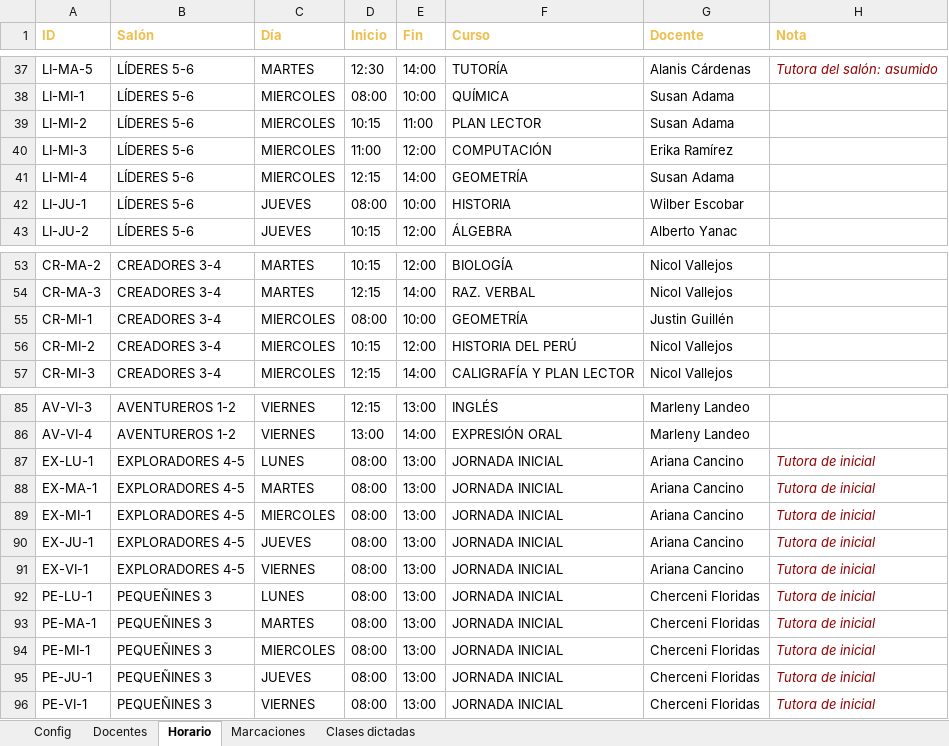
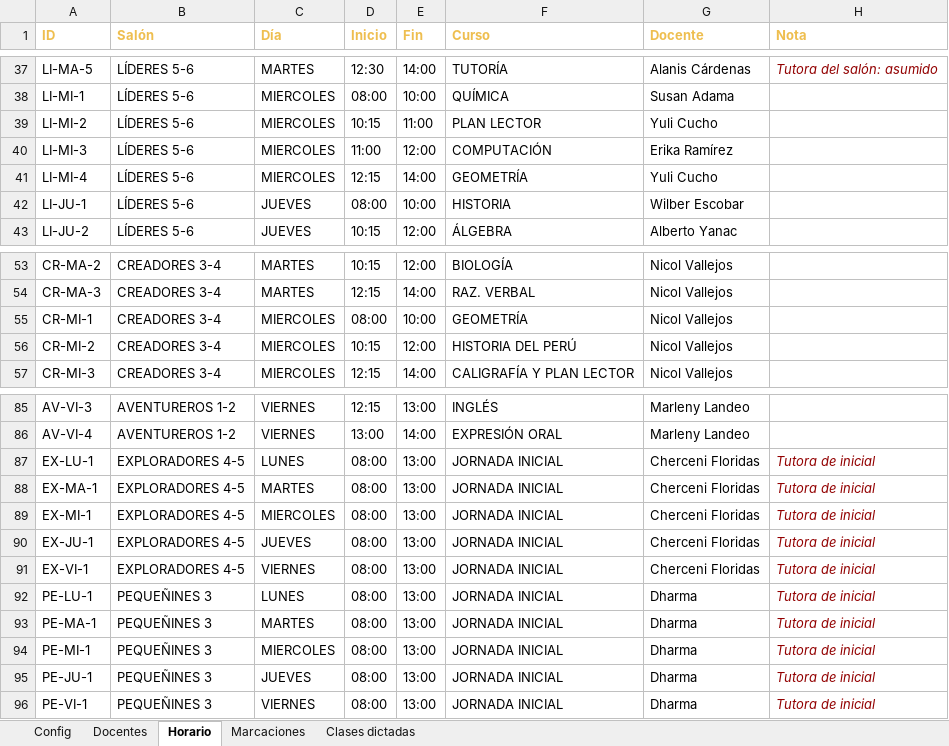
Before and after one commit to jachy207-coder/sai-gc-mvp, an Excel workbook: asistencia-docentes/datos/CVI_Asistencia_Docente_MonteAzul.xlsx, sheet Horario, drawn as a sheet; only a part is shown, gaps mark what is left out; values as stored, in another font and other column widths than the file's, no borders; the diff names each change by its address in the sheet, - before the commit and + after, or states it on an @@ line.

```diff
--- a/asistencia-docentes/datos/CVI_Asistencia_Docente_MonteAzul.xlsx (sheet Horario)
+++ b/asistencia-docentes/datos/CVI_Asistencia_Docente_MonteAzul.xlsx (sheet Horario)
-G39 (Docente): Susan Adama
+G39 (Docente): Yuli Cucho
-G41 (Docente): Susan Adama
+G41 (Docente): Yuli Cucho
-G55 (Docente): Justin Guillén
+G55 (Docente): Nicol Vallejos
-G87:G91 (Docente): Ariana Cancino
+G87:G91 (Docente): Cherceni Floridas
-G92:G96 (Docente): Cherceni Floridas
+G92:G96 (Docente): Dharma
```
Also changed, not shown: sheet Docentes, 7 other files.
